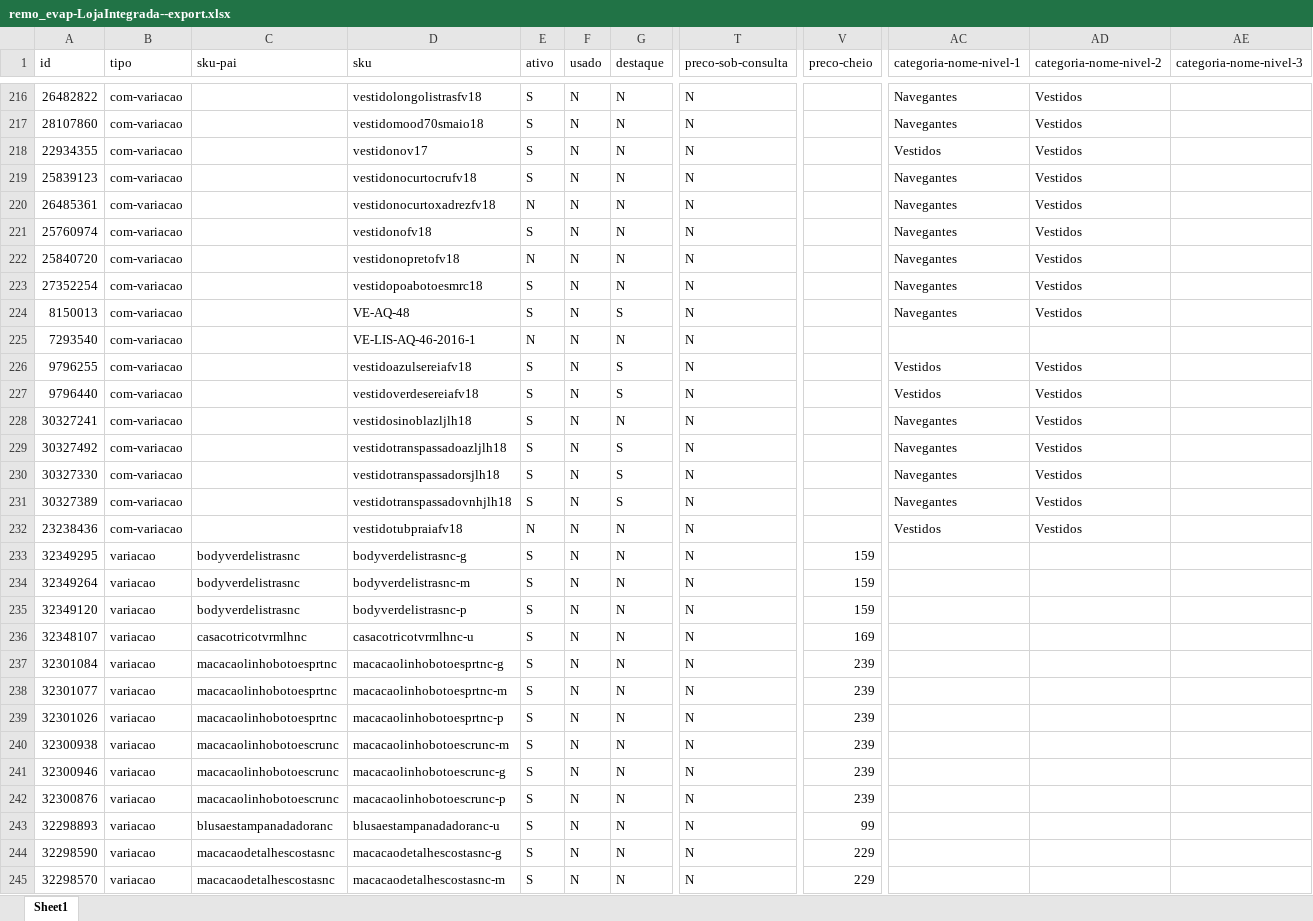
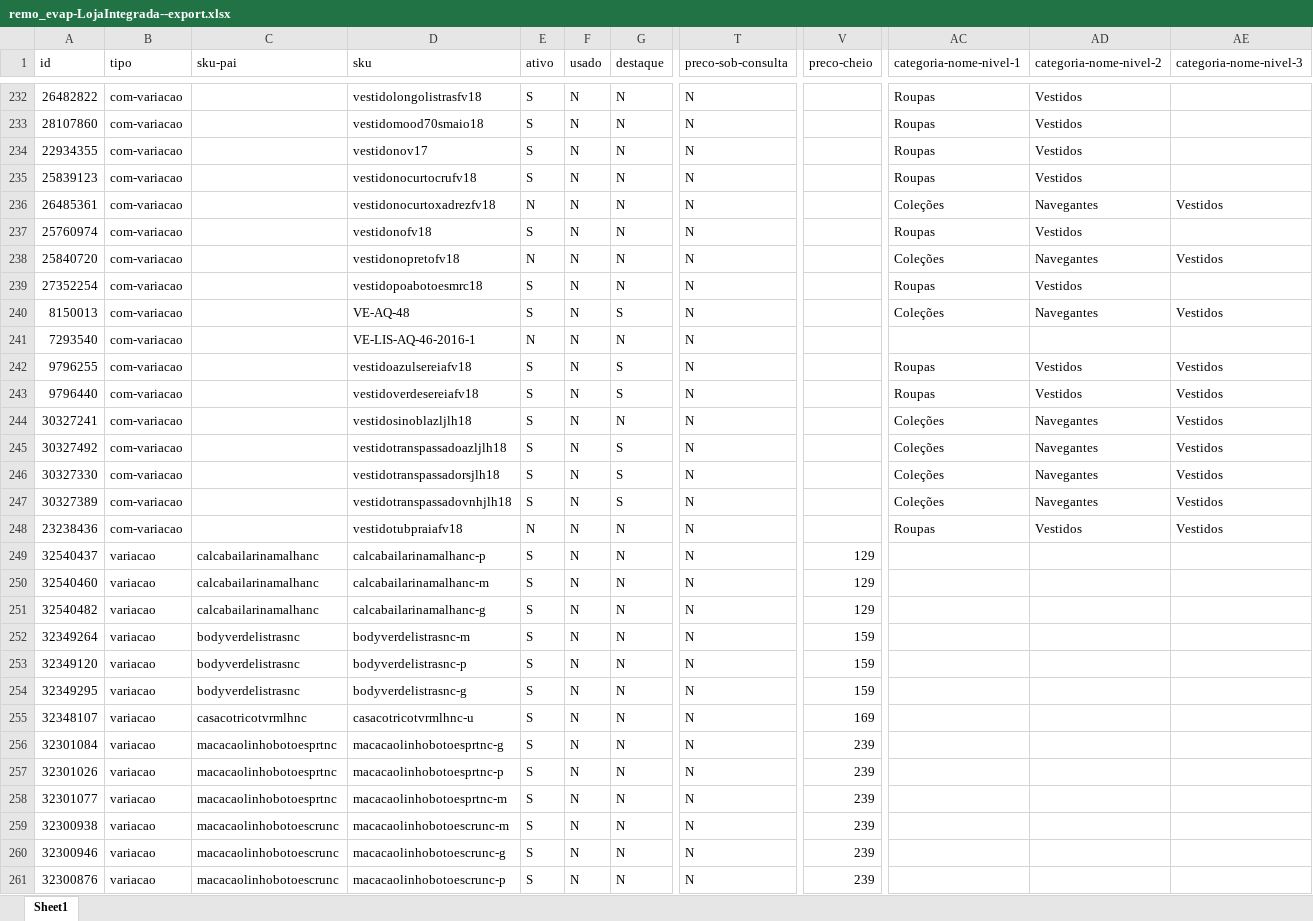
Before and after one commit to remo-web/remo, an Excel workbook: FacebookCatalog/Evapore/remo_evap-LojaIntegrada--export.xlsx, sheet Sheet1, drawn as a sheet; only a part is shown, gaps mark what is left out; the shorter side is filled out with more unchanged rows; values as stored, in another font and other column widths than the file's, no borders; addresses are those after the commit; rows hold the shown columns only; the diff covers the shown part only; the diff names each change by its address in the sheet, - before the commit and + after, or states it on an @@ line.

Commit message:
evapore catalog refresh

```diff
--- a/FacebookCatalog/Evapore/remo_evap-LojaIntegrada--export.xlsx (sheet Sheet1)
+++ b/FacebookCatalog/Evapore/remo_evap-LojaIntegrada--export.xlsx (sheet Sheet1)
-AC232:AC233 (categoria-nome-nivel-1): Navegantes
+AC232:AC233 (categoria-nome-nivel-1): Roupas
-AC234 (categoria-nome-nivel-1): Vestidos
+AC234 (categoria-nome-nivel-1): Roupas
-AC235 (categoria-nome-nivel-1): Navegantes
+AC235 (categoria-nome-nivel-1): Roupas
-AC236 (categoria-nome-nivel-1): Navegantes
+AC236 (categoria-nome-nivel-1): Coleções
-AD236 (categoria-nome-nivel-2): Vestidos
+AD236 (categoria-nome-nivel-2): Navegantes
-AE236 (categoria-nome-nivel-3): (empty)
+AE236 (categoria-nome-nivel-3): Vestidos
-AC237 (categoria-nome-nivel-1): Navegantes
+AC237 (categoria-nome-nivel-1): Roupas
-AC238 (categoria-nome-nivel-1): Navegantes
+AC238 (categoria-nome-nivel-1): Coleções
-AD238 (categoria-nome-nivel-2): Vestidos
+AD238 (categoria-nome-nivel-2): Navegantes
-AE238 (categoria-nome-nivel-3): (empty)
+AE238 (categoria-nome-nivel-3): Vestidos
-AC239 (categoria-nome-nivel-1): Navegantes
+AC239 (categoria-nome-nivel-1): Roupas
-AC240 (categoria-nome-nivel-1): Navegantes
+AC240 (categoria-nome-nivel-1): Coleções
-AD240 (categoria-nome-nivel-2): Vestidos
+AD240 (categoria-nome-nivel-2): Navegantes
-AE240 (categoria-nome-nivel-3): (empty)
+AE240 (categoria-nome-nivel-3): Vestidos
-AC242:AC243 (categoria-nome-nivel-1): Vestidos
+AC242:AC243 (categoria-nome-nivel-1): Roupas
-AE242:AE248 (categoria-nome-nivel-3): (empty)
+AE242:AE248 (categoria-nome-nivel-3): Vestidos
-AC244:AC247 (categoria-nome-nivel-1): Navegantes
+AC244:AC247 (categoria-nome-nivel-1): Coleções
-AD244:AD247 (categoria-nome-nivel-2): Vestidos
+AD244:AD247 (categoria-nome-nivel-2): Navegantes
-AC248 (categoria-nome-nivel-1): Vestidos
+AC248 (categoria-nome-nivel-1): Roupas
+row 249: 32540437 | variacao | calcabailarinamalhanc | calcabailarinamalhanc-p | S | N | N | N | 129
+row 250: 32540460 | variacao | calcabailarinamalhanc | calcabailarinamalhanc-m | S | N | N | N | 129
-A251 (id): 32349295
+A251 (id): 32540482
-C251 (sku-pai): bodyverdelistrasnc
+C251 (sku-pai): calcabailarinamalhanc
-D251 (sku): bodyverdelistrasnc-g
+D251 (sku): calcabailarinamalhanc-g
-V251 (preco-cheio): 159
+V251 (preco-cheio): 129
+row 254: 32349295 | variacao | bodyverdelistrasnc | bodyverdelistrasnc-g | S | N | N | N | 159
@@ row 239 moved to row 257: 32301026 @@
```
Also changed, not shown: 17 added rows, 1 removed row, 172 moved rows and 350 edited cells elsewhere in this sheet, FacebookCatalog/Evapore/remo_evap-LojaIntegrada--export__FBxml.xlsx, 4 other files.
